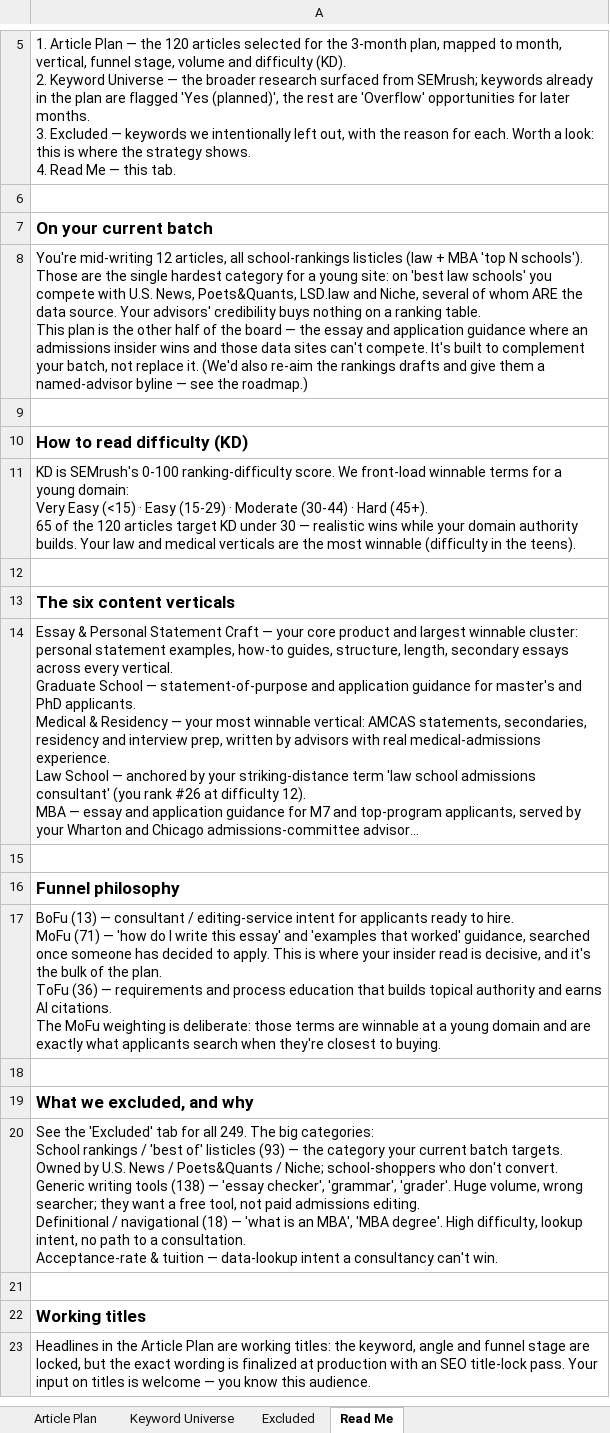
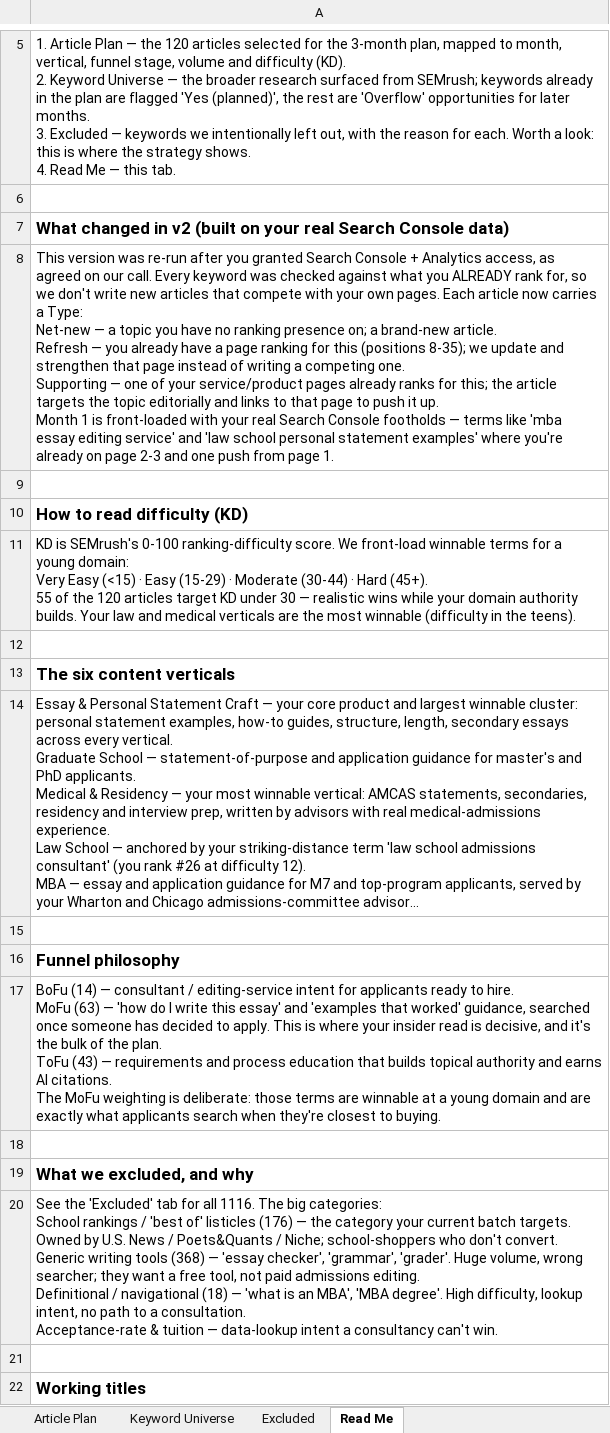
Before and after one commit to jonestj-boop/decks, an Excel workbook: decks/exceptional-grad/keyword-research.xlsx, sheet Read Me, drawn as a sheet; only a part is shown, gaps mark what is left out; the shorter side is filled out with more unchanged rows; long unchanged cells end in …; values as stored, in another font and other column widths than the file's, no borders; ↵ is a line break in a cell; the diff names each change by its address in the sheet, - before the commit and + after, or states it on an @@ line.

```diff
--- a/decks/exceptional-grad/keyword-research.xlsx (sheet Read Me)
+++ b/decks/exceptional-grad/keyword-research.xlsx (sheet Read Me)
-A7: On your current batch
+A7: What changed in v2 (built on your real Search Console data)
-A8: You're mid-writing 12 articles, all school-rankings listicles (law + MBA 'top N schools'). Those are the single hardest category for a young site: on 'best law schools' you compete with U.S. News, Poets&Quants, LSD.law and Niche, several of whom ARE the data source. Your advisors' credibility buys nothing on a ranking table. ↵ This plan is the other half of the board — the essay and application guidance where an admissions insider wins and those data sites can't compete. It's built to complement your batch, not replace it. (We'd also re-aim the rankings drafts and give them a named-advisor byline — see the roadmap.)
+A8: This version was re-run after you granted Search Console + Analytics access, as agreed on our call. Every keyword was checked against what you ALREADY rank for, so we don't write new articles that compete with your own pages. Each article now carries a Type: ↵ Net-new — a topic you have no ranking presence on; a brand-new article. ↵ Refresh — you already have a page ranking for this (positions 8-35); we update and strengthen that page instead of writing a competing one. ↵ Supporting — one of your service/product pages already ranks for this; the article targets the topic editorially and links to that page to push it up. ↵ Month 1 is front-loaded with your real Search Console footholds — terms like 'mba essay editing service' and 'law school personal statement examples' where you're already on page 2-3 and one push from page 1.
-A11: …Hard (45+). ↵ 65 of the…
+A11: …Hard (45+). ↵ 55 of the…
-A17: BoFu (13) — consultant / editing-service intent for applicants ready to hire. ↵ MoFu (71) — 'how do I write this essay' and 'examples that worked' guidance, searched once someone has decided to apply. This is where your insider read is decisive, and it's the bulk of the plan. ↵ ToFu (36) — requirements…
+A17: BoFu (14) — consultant / editing-service intent for applicants ready to hire. ↵ MoFu (63) — 'how do I write this essay' and 'examples that worked' guidance, searched once someone has decided to apply. This is where your insider read is decisive, and it's the bulk of the plan. ↵ ToFu (43) — requirements…
-A20: …for all 249. The big categories: ↵ School rankings / 'best of' listicles (93) — the category your current batch targets. Owned by U.S. News / Poets&Quants / Niche; school-shoppers who don't convert. ↵ Generic writing tools (138) — 'essay…
+A20: …for all 1116. The big categories: ↵ School rankings / 'best of' listicles (176) — the category your current batch targets. Owned by U.S. News / Poets&Quants / Niche; school-shoppers who don't convert. ↵ Generic writing tools (368) — 'essay…
```
Also changed, not shown: sheet Keyword Universe, sheet Excluded, sheet Article Plan.
